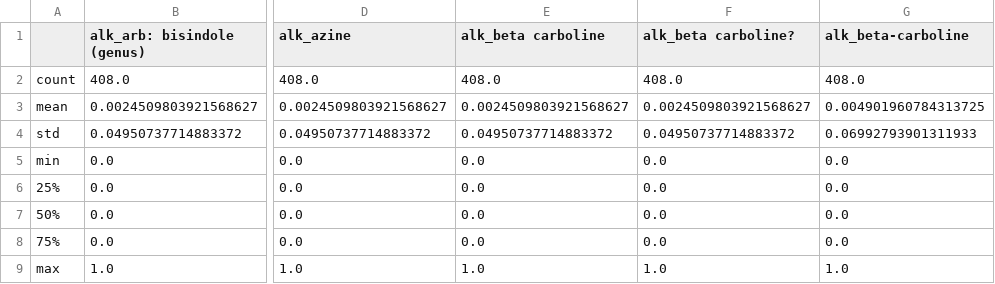
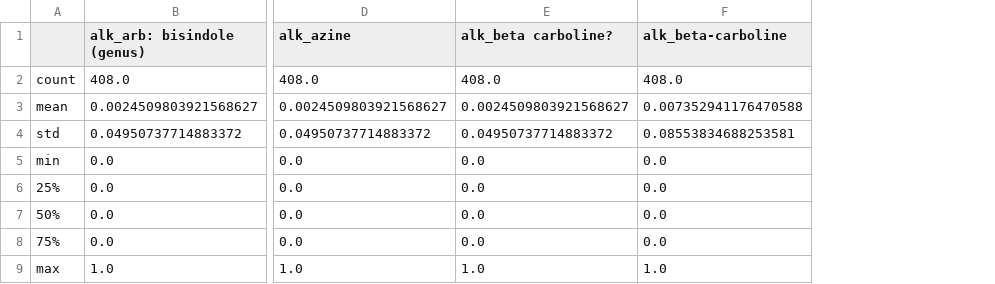
Before and after one commit to alrichardbollans/apocynaceae_rubiaceae_traits, a CSV file: manually_collected_data/outputs/alks summary.csv, drawn as a sheet; only a part is shown, gaps mark what is left out; removed rows and columns are numbered as before the commit, all else as after; the diff names each change by its address in the sheet, - before the commit and + after, or states it on an @@ line.

```diff
--- a/manually_collected_data/outputs/alks summary.csv
+++ b/manually_collected_data/outputs/alks summary.csv
-column E (alk_beta carboline), rows 2-9: 408.0 | 0.0024509803921568627 | 0.04950737714883372 | 0.0 | 0.0 | 0.0 | 0.0 | 1.0
-F3 (alk_beta-carboline): 0.004901960784313725
+F3 (alk_beta-carboline): 0.007352941176470588
-F4 (alk_beta-carboline): 0.06992793901311933
+F4 (alk_beta-carboline): 0.08553834688253581
```
Also changed, not shown: manually_collected_data/inputs/rub_trait_data.csv, manually_collected_data/outputs/clean_rub_trait_data.csv, 4 other files.
